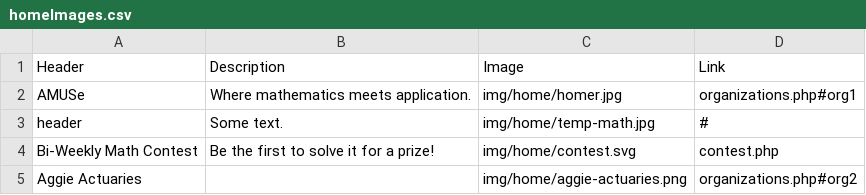
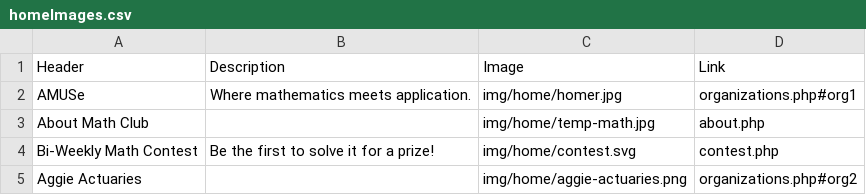
Before and after one commit to TexAgg/mathclubwebsite, a CSV file: resources/homeImages.csv, drawn as a sheet; removed rows and columns are numbered as before the commit, all else as after; the diff names each change by its address in the sheet, - before the commit and + after, or states it on an @@ line.

Commit message:
Add tint for carousel descriptions

```diff
--- a/resources/homeImages.csv
+++ b/resources/homeImages.csv
-row 3: header | Some text. | img/home/temp-math.jpg | #
+row 3: About Math Club |  | img/home/temp-math.jpg | about.php
```
Also changed, not shown: 3 other files.
